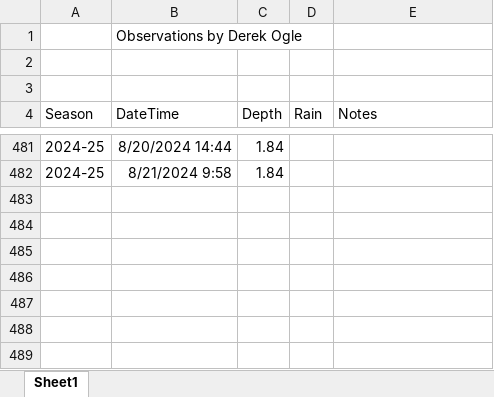
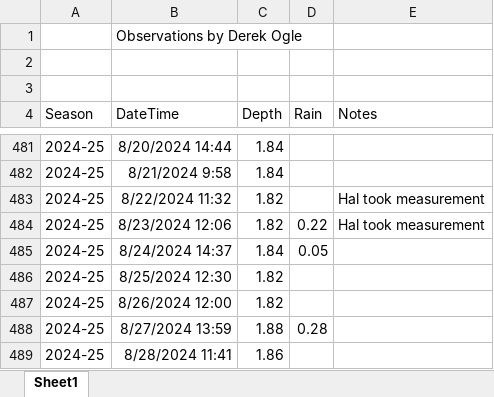
Before and after one commit to droglenc/droglenc.github.io, an Excel workbook: portfolio/posts/_data/Flynn_Dam_Heights.xlsx, sheet Sheet1, drawn as a sheet; only a part is shown, gaps mark what is left out; values as stored, in another font and other column widths than the file's, no borders; the diff names each change by its address in the sheet, - before the commit and + after, or states it on an @@ line.

```diff
--- a/portfolio/posts/_data/Flynn_Dam_Heights.xlsx (sheet Sheet1)
+++ b/portfolio/posts/_data/Flynn_Dam_Heights.xlsx (sheet Sheet1)
+row 483: 2024-25 | 8/22/2024 11:32 | 1.82 |  | Hal took measurement
+row 484: 2024-25 | 8/23/2024 12:06 | 1.82 | 0.22 | Hal took measurement
+row 485: 2024-25 | 8/24/2024 14:37 | 1.84 | 0.05
+row 486: 2024-25 | 8/25/2024 12:30 | 1.82
+row 487: 2024-25 | 8/26/2024 12:00 | 1.82
+row 488: 2024-25 | 8/27/2024 13:59 | 1.88 | 0.28
+row 489: 2024-25 | 8/28/2024 11:41 | 1.86
```
Also changed, not shown: 13 other files.
